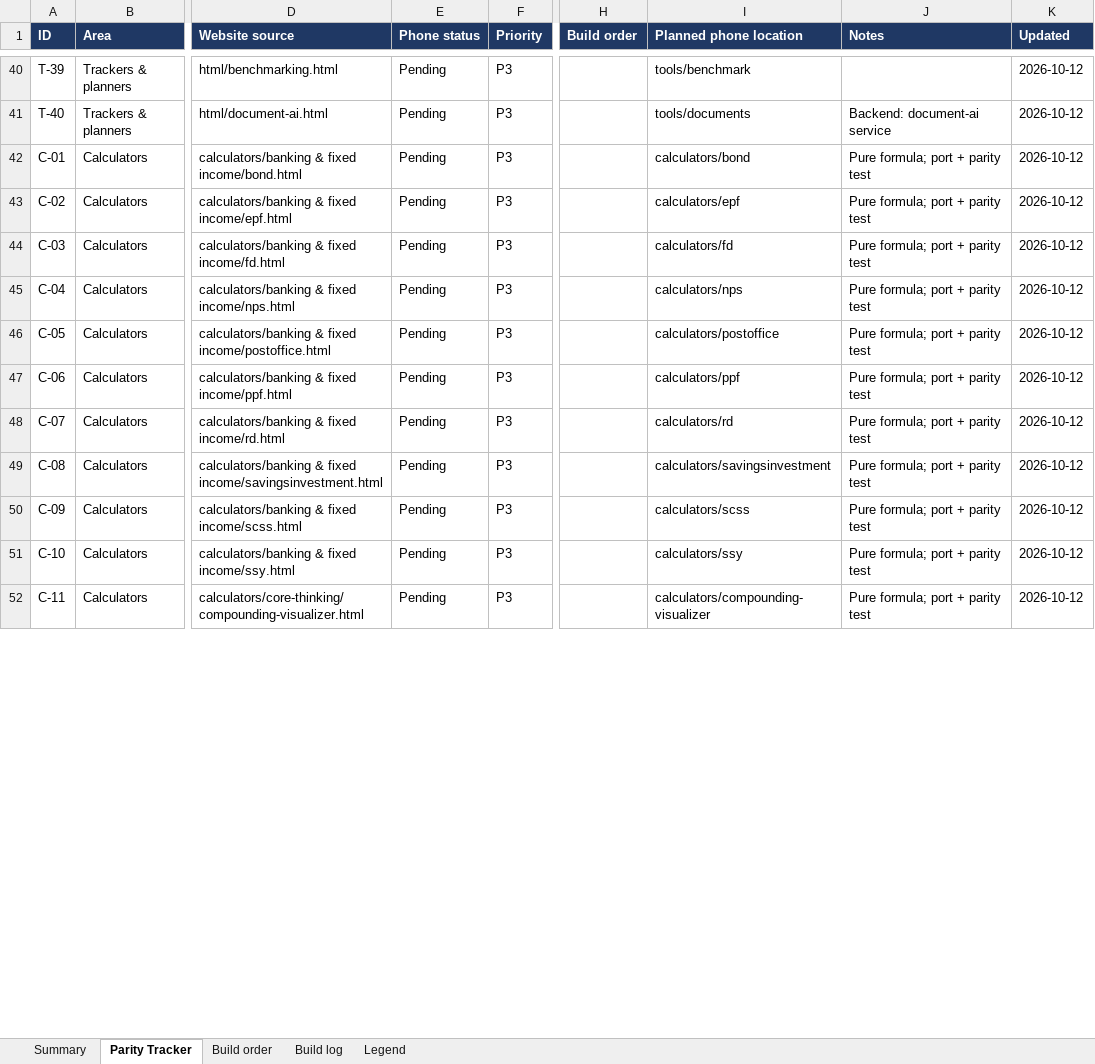
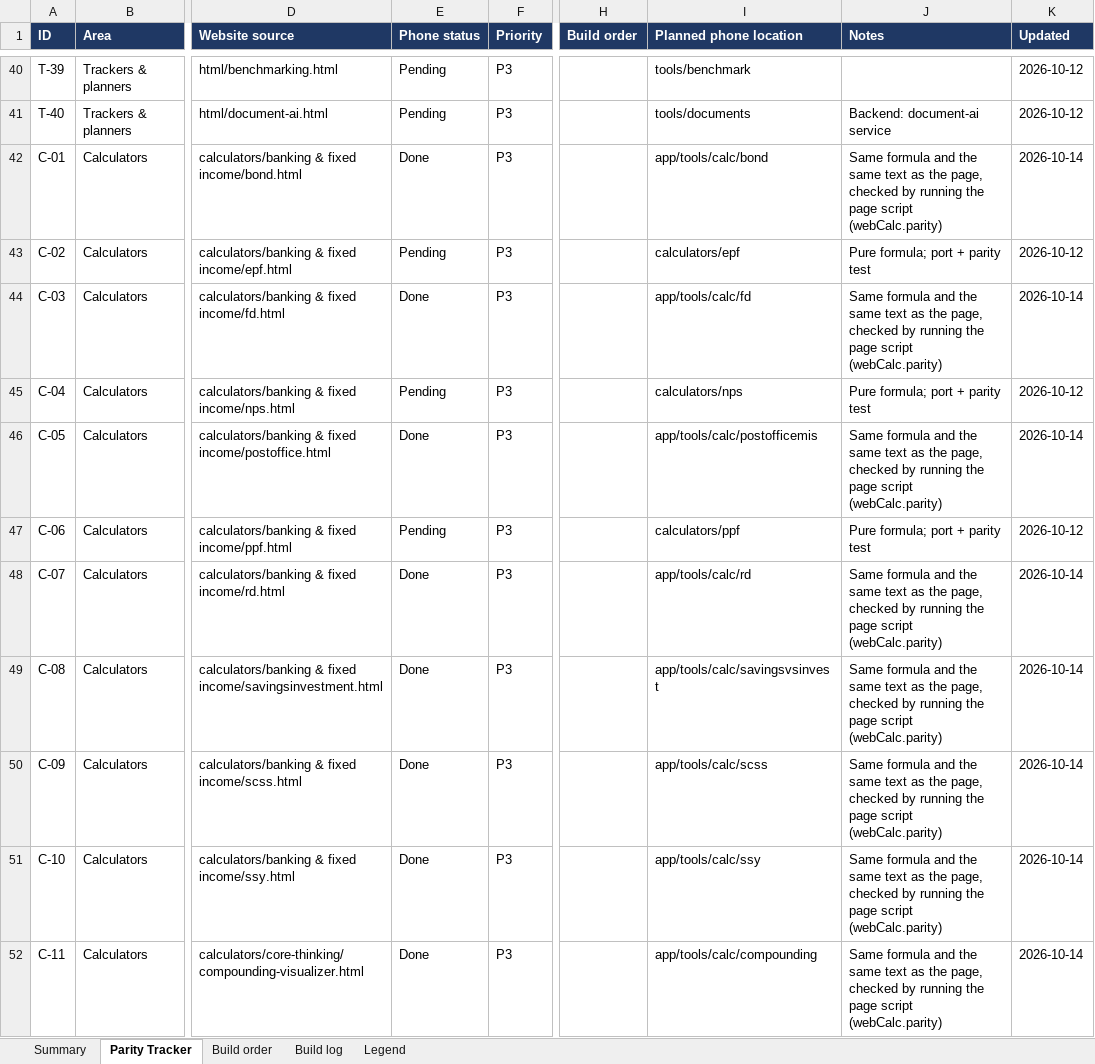
Before and after one commit to vikasmanjunath-dev/FIN-OS, an Excel workbook: docs/MOBILE_PARITY_TRACKER.xlsx, sheet Parity Tracker, drawn as a sheet; only a part is shown, gaps mark what is left out; values as stored, in another font and other column widths than the file's, no borders; conditional formats not drawn; the diff covers the shown part only; the diff names each change by its address in the sheet, - before the commit and + after, or states it on an @@ line.

Commit message:
feat(mobile): calculators hub with 71 website calculators, parity-checked against the pages
- lib/calcs/*.ts: each calculator is data (inputs + a pure run() that returns
  the lines the page writes: element id, label, exact text). Nine groups:
  investment, loans, banking, retirement, tax & salary, financial health,
  core thinking, desi reality check, trading & markets.
- app/tools/calculators.tsx: searchable hub; links first to the fuller
  tools the app already has (home loan, step-up, retirement, tax, salary,
  prepay). app/tools/calc/[id].tsx renders any calculator: number, choice
  and toggle inputs, remembered per calculator, "what this assumes" notes,
  and a message instead of NaN / Infinity.
- The website formats numbers differently page to page (lakh/crore with or
  without rounding, plain rupees, en-IN grouping); each is kept so the
  phone shows exactly what the page shows (lib/calcs/fmt.ts).

Parity: __tests__/helpers/webCalc.mts runs each page's real inline script
in a stub DOM; webCalc.parity.test.mts compares every text written with
run() on ~70 inputs per page (defaults, all-min, all-max, each input at 0
and at twice its maximum, 60 random). Regression tests for the three
website bugs fixed in the previous commit.

Not ported (not plain formula pages; most have a fuller screen already):
EPF, NPS, PPF, goal-based, rebalancing, SIP optimizer, step-up, debt
snowball, home loan, retirement, in-hand salary, net worth, emergency fund,
financial-health lifestyle, buy-vs-rent, income-tax and old-vs-new.

Tracker: 71 calculator rows Done. Docs and README test count (287).

```diff
--- a/docs/MOBILE_PARITY_TRACKER.xlsx (sheet Parity Tracker)
+++ b/docs/MOBILE_PARITY_TRACKER.xlsx (sheet Parity Tracker)
-E42 (Phone status): Pending
+E42 (Phone status): Done
-I42 (Planned phone location): calculators/bond
+I42 (Planned phone location): app/tools/calc/bond
-J42 (Notes): Pure formula; port + parity test
+J42 (Notes): Same formula and the same text as the page, checked by running the page script (webCalc.parity)
-K42 (Updated): 2026-10-12
+K42 (Updated): 2026-10-14
-E44 (Phone status): Pending
+E44 (Phone status): Done
-I44 (Planned phone location): calculators/fd
+I44 (Planned phone location): app/tools/calc/fd
-J44 (Notes): Pure formula; port + parity test
+J44 (Notes): Same formula and the same text as the page, checked by running the page script (webCalc.parity)
-K44 (Updated): 2026-10-12
+K44 (Updated): 2026-10-14
-E46 (Phone status): Pending
+E46 (Phone status): Done
-I46 (Planned phone location): calculators/postoffice
+I46 (Planned phone location): app/tools/calc/postofficemis
-J46 (Notes): Pure formula; port + parity test
+J46 (Notes): Same formula and the same text as the page, checked by running the page script (webCalc.parity)
-K46 (Updated): 2026-10-12
+K46 (Updated): 2026-10-14
-E48:E52 (Phone status): Pending
+E48:E52 (Phone status): Done
-I48 (Planned phone location): calculators/rd
+I48 (Planned phone location): app/tools/calc/rd
-J48:J52 (Notes): Pure formula; port + parity test
+J48:J52 (Notes): Same formula and the same text as the page, checked by running the page script (webCalc.parity)
-K48:K52 (Updated): 2026-10-12
+K48:K52 (Updated): 2026-10-14
-I49 (Planned phone location): calculators/savingsinvestment
+I49 (Planned phone location): app/tools/calc/savingsvsinvest
-I50 (Planned phone location): calculators/scss
+I50 (Planned phone location): app/tools/calc/scss
-I51 (Planned phone location): calculators/ssy
+I51 (Planned phone location): app/tools/calc/ssy
-I52 (Planned phone location): calculators/compounding-visualizer
+I52 (Planned phone location): app/tools/calc/compounding
```
Also changed, not shown: 252 edited cells elsewhere in this sheet, sheet Build log, 20 other files.
